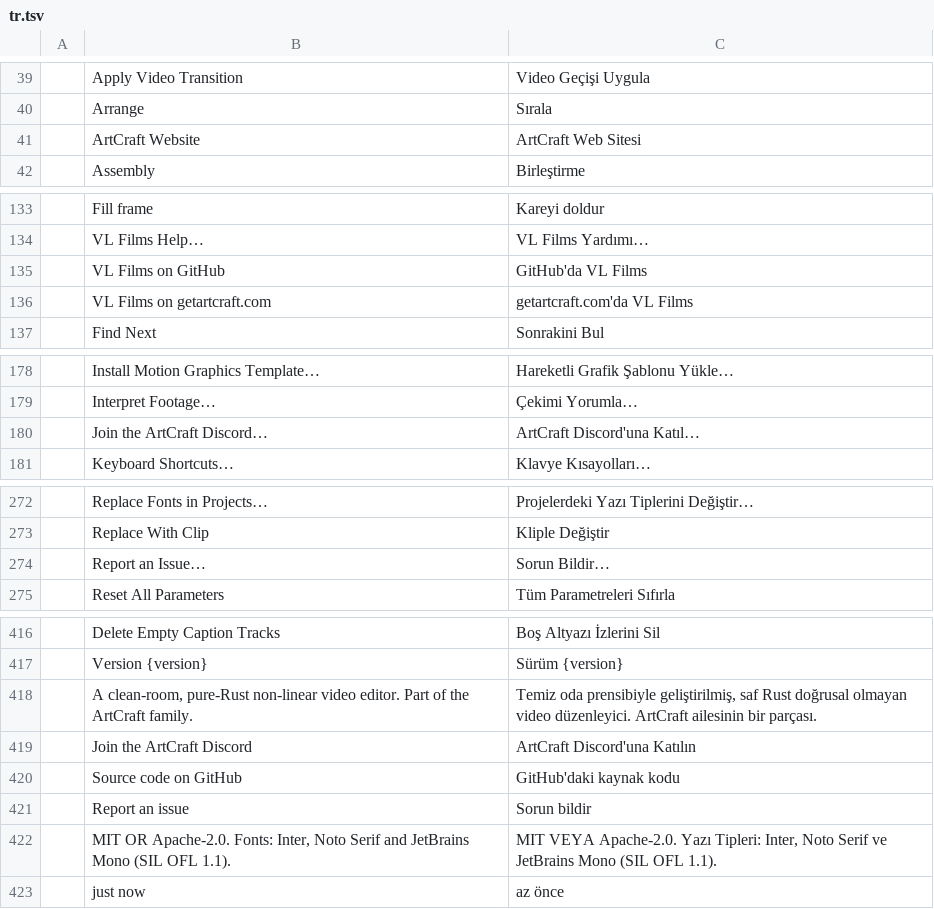
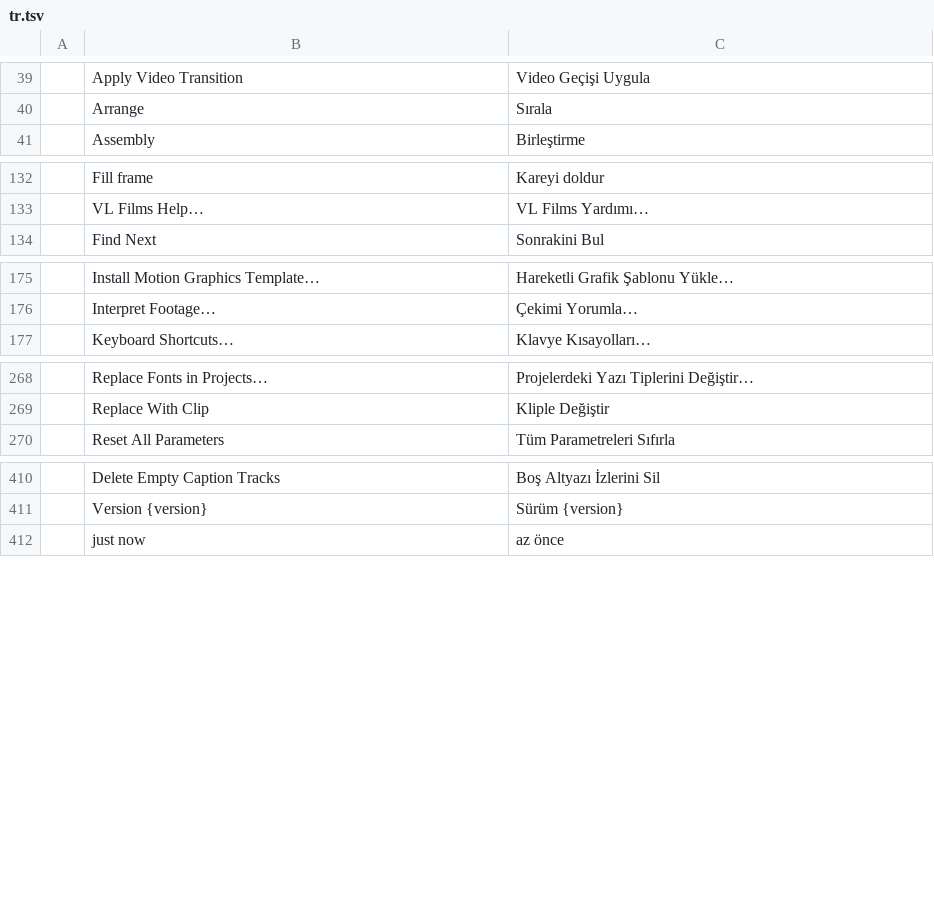
Before and after one commit to wasigonzi/vl-films, a TSV file: crates/ui-egui/src/i18n/tr.tsv, drawn as a sheet; only a part is shown, gaps mark what is left out; the diff covers the shown part only.

```diff
--- a/crates/ui-egui/src/i18n/tr.tsv
+++ b/crates/ui-egui/src/i18n/tr.tsv
@@ -40,3 +40,2 @@
 	Arrange	Sırala
-	ArtCraft Website	ArtCraft Web Sitesi
 	Assembly	Birleştirme
@@ -134,4 +133,2 @@
 	VL Films Help…	VL Films Yardımı…
-	VL Films on GitHub	GitHub'da VL Films
-	VL Films on getartcraft.com	getartcraft.com'da VL Films
 	Find Next	Sonrakini Bul
@@ -179,3 +176,2 @@
 	Interpret Footage…	Çekimi Yorumla…
-	Join the ArtCraft Discord…	ArtCraft Discord'una Katıl…
 	Keyboard Shortcuts…	Klavye Kısayolları…
@@ -273,3 +269,2 @@
 	Replace With Clip	Kliple Değiştir
-	Report an Issue…	Sorun Bildir…
 	Reset All Parameters	Tüm Parametreleri Sıfırla
@@ -417,7 +411,2 @@
 	Version {version}	Sürüm {version}
-	A clean-room, pure-Rust non-linear video editor. Part of the ArtCraft family.	Temiz oda prensibiyle geliştirilmiş, saf Rust doğrusal olmayan video düzenleyici. ArtCraft ailesinin bir parçası.
-	Join the ArtCraft Discord	ArtCraft Discord'una Katılın
-	Source code on GitHub	GitHub'daki kaynak kodu
-	Report an issue	Sorun bildir
-	MIT OR Apache-2.0. Fonts: Inter, Noto Serif and JetBrains Mono (SIL OFL 1.1).	MIT VEYA Apache-2.0. Yazı Tipleri: Inter, Noto Serif ve JetBrains Mono (SIL OFL 1.1).
 	just now	az önce
```
Also changed, not shown: 2 removed rows and 1 edited cell elsewhere in this file, crates/ui-egui/src/i18n/cs.tsv, crates/ui-egui/src/i18n/fr.tsv, 42 other files.
